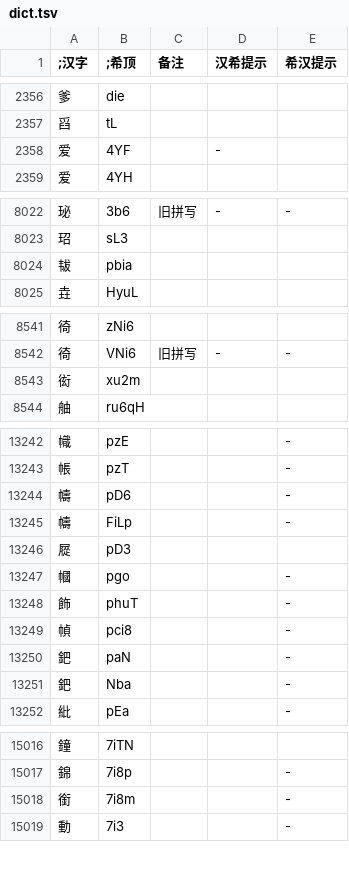
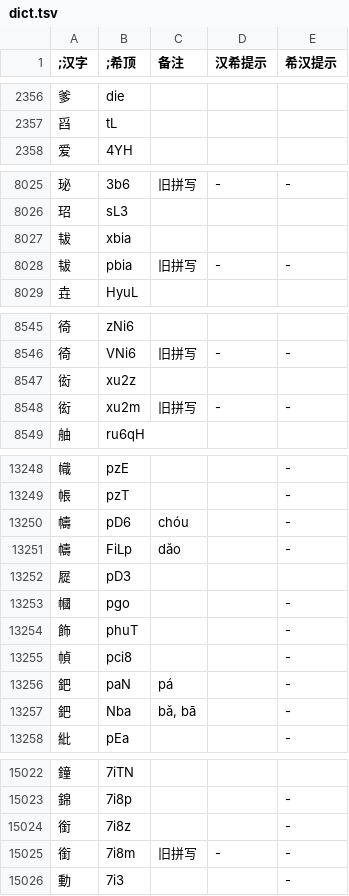
Before and after one commit to DGCK81LNN/xdi8-transcriber, a TSV file: data/dict.tsv, drawn as a sheet; only a part is shown, gaps mark what is left out; the diff covers the shown part only.

```diff
--- a/data/dict.tsv
+++ b/data/dict.tsv
@@ -2357,3 +2357,2 @@
 舀	tL			
-爱	4YF		-	
 爱	4YH			
@@ -8023,3 +8026,4 @@
 玿	sL3			
-韨	pbia			
+韨	xbia			
+韨	pbia	旧拼写	-	-
 垚	HyuL			
@@ -8542,3 +8546,4 @@
 徛	VNi6	旧拼写	-	-
-衒	xu2m			
+衒	xu2z			
+衒	xu2m	旧拼写	-	-
 舳	ru6qH			
@@ -13243,4 +13249,4 @@
 帳	pzT			-
-幬	pD6			-
-幬	FiLp			-
+幬	pD6	chóu		-
+幬	FiLp	dǎo		-
 㞞	pD3			
@@ -13249,4 +13255,4 @@
 幀	pci8			-
-鈀	paN			-
-鈀	Nba			-
+鈀	paN	pá		-
+鈀	Nba	bǎ, bā		-
 紕	pEa			-
@@ -15017,3 +15023,4 @@
 錦	7i8p			-
-銜	7i8m			-
+銜	7i8z			-
+銜	7i8m	旧拼写	-	-
 動	7i3			-
```
Also changed, not shown: 10 added rows, 2 removed rows and 93 edited cells elsewhere in this file, 3 other files.
